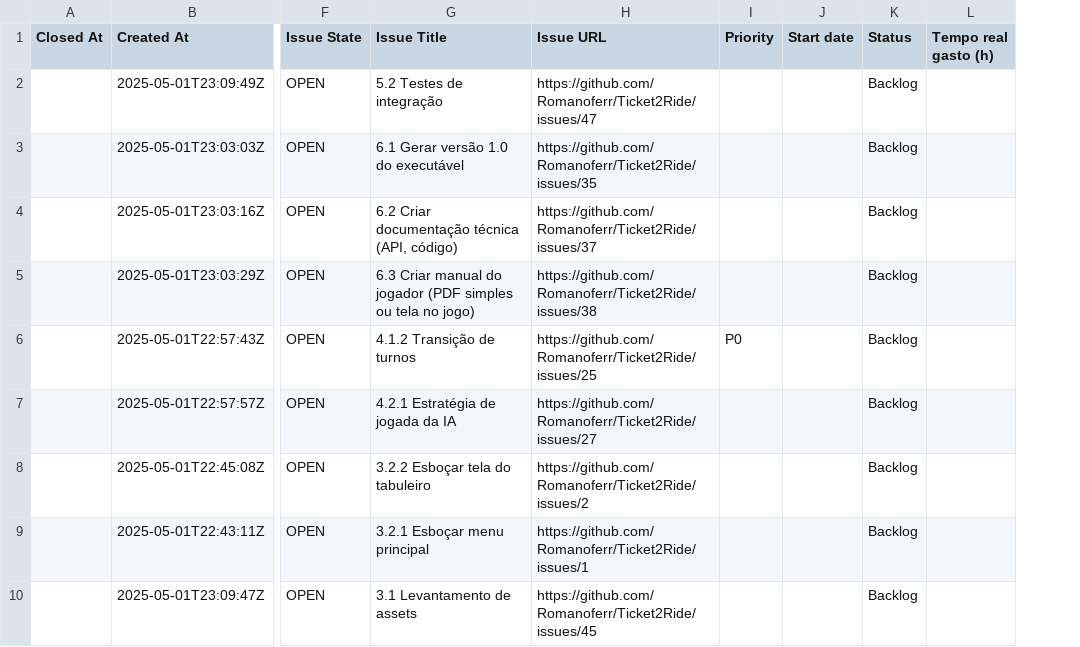
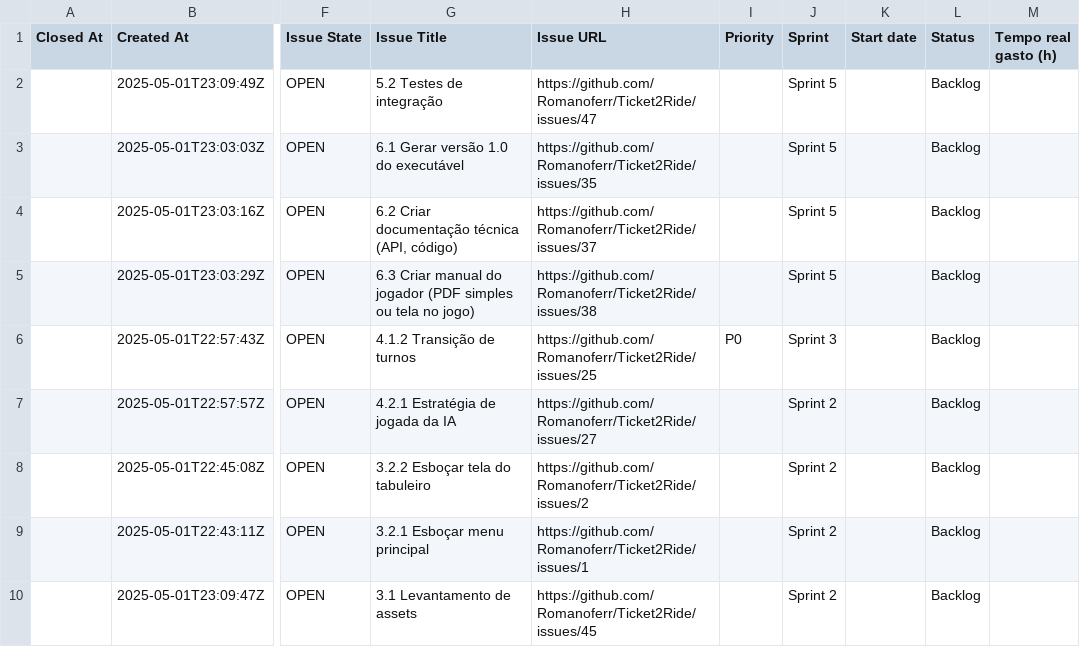
Before and after one commit to Romanoferr/Ticket2Ride, a CSV file: github_project_export.csv, drawn as a sheet; only a part is shown, gaps mark what is left out; the diff names each change by its address in the sheet, - before the commit and + after, or states it on an @@ line.

Commit message:
exportação com campo sprint

```diff
--- a/github_project_export.csv
+++ b/github_project_export.csv
+column J (Sprint), rows 2-10: Sprint 5 | Sprint 5 | Sprint 5 | Sprint 5 | Sprint 3 | Sprint 2 | Sprint 2 | Sprint 2 | Sprint 2
```
Also changed, not shown: 1 other file.
